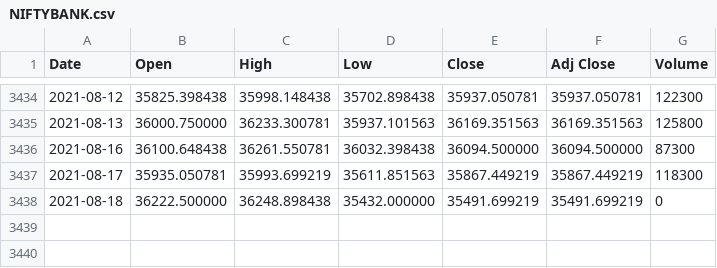
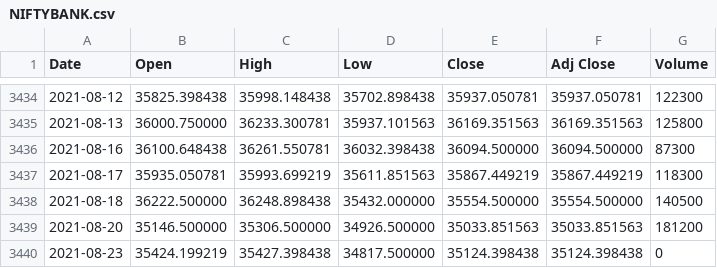
Before and after one commit to dilgitcloud/Stock_csv_pkl_json_repo, a CSV file: aux_files/NIFTYBANK.csv, drawn as a sheet; only a part is shown, gaps mark what is left out.

Commit message:
Bank Nifty Change on 23_08_2021
2 NiftyBank files updated

```diff
--- a/aux_files/NIFTYBANK.csv
+++ b/aux_files/NIFTYBANK.csv
@@ -3437,2 +3437,4 @@ Date,Open,High,Low,Close,Adj Close,Volume
 2021-08-17,35935.050781,35993.699219,35611.851563,35867.449219,35867.449219,118300
-2021-08-18,36222.500000,36248.898438,35432.000000,35491.699219,35491.699219,0
+2021-08-18,36222.500000,36248.898438,35432.000000,35554.500000,35554.500000,140500
+2021-08-20,35146.500000,35306.500000,34926.500000,35033.851563,35033.851563,181200
+2021-08-23,35424.199219,35427.398438,34817.500000,35124.398438,35124.398438,0
```
Also changed, not shown: 1 other file.
